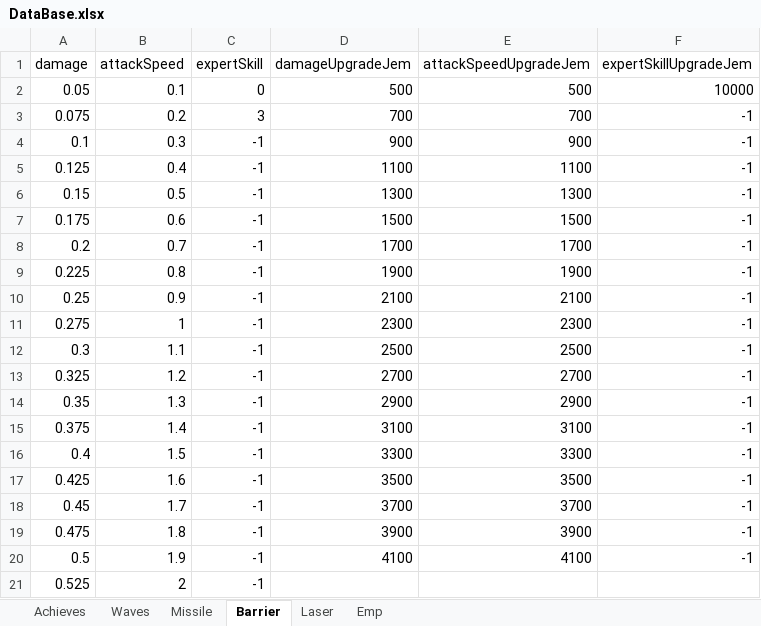
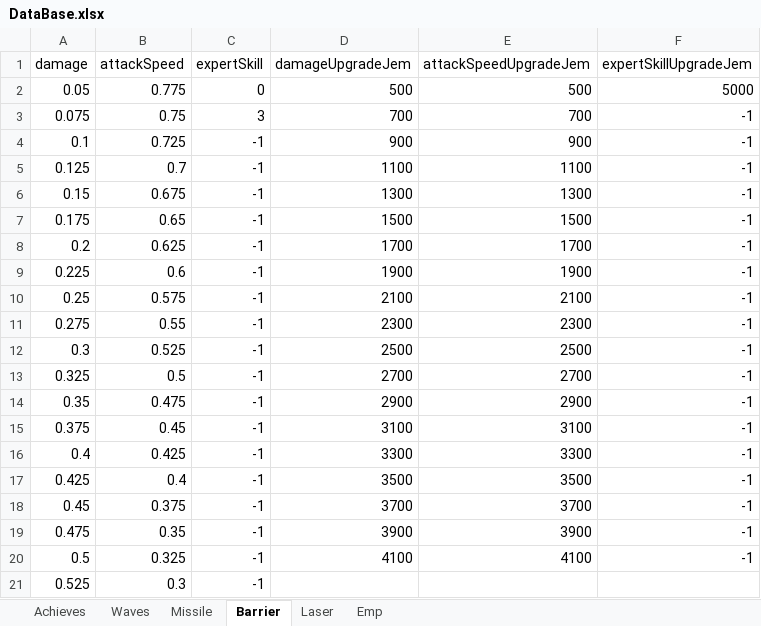
Before and after one commit to leejy811/cosmos, an Excel workbook: Assets/8. Execl/DataBase.xlsx, sheet Barrier, drawn as a sheet; values as stored, in another font and other column widths than the file's, no borders; the diff names each change by its address in the sheet, - before the commit and + after, or states it on an @@ line.

```diff
--- a/Assets/8. Execl/DataBase.xlsx (sheet Barrier)
+++ b/Assets/8. Execl/DataBase.xlsx (sheet Barrier)
-B2 (attackSpeed): 0.1
+B2 (attackSpeed): 0.775
-F2 (expertSkillUpgradeJem): 10000
+F2 (expertSkillUpgradeJem): 5000
-B3 (attackSpeed): 0.2
+B3 (attackSpeed): 0.75
-B4 (attackSpeed): 0.3
+B4 (attackSpeed): 0.725
-B5 (attackSpeed): 0.4
+B5 (attackSpeed): 0.7
-B6 (attackSpeed): 0.5
+B6 (attackSpeed): 0.675
-B7 (attackSpeed): 0.6
+B7 (attackSpeed): 0.65
-B8 (attackSpeed): 0.7
+B8 (attackSpeed): 0.625
-B9 (attackSpeed): 0.8
+B9 (attackSpeed): 0.6
-B10 (attackSpeed): 0.9
+B10 (attackSpeed): 0.575
-B11 (attackSpeed): 1
+B11 (attackSpeed): 0.55
-B12 (attackSpeed): 1.1
+B12 (attackSpeed): 0.525
-B13 (attackSpeed): 1.2
+B13 (attackSpeed): 0.5
-B14 (attackSpeed): 1.3
+B14 (attackSpeed): 0.475
-B15 (attackSpeed): 1.4
+B15 (attackSpeed): 0.45
-B16 (attackSpeed): 1.5
+B16 (attackSpeed): 0.425
-B17 (attackSpeed): 1.6
+B17 (attackSpeed): 0.4
-B18 (attackSpeed): 1.7
+B18 (attackSpeed): 0.375
-B19 (attackSpeed): 1.8
+B19 (attackSpeed): 0.35
-B20 (attackSpeed): 1.9
+B20 (attackSpeed): 0.325
-B21 (attackSpeed): 2
+B21 (attackSpeed): 0.3
```
Also changed, not shown: sheet Laser, sheet Emp, sheet Achieves, sheet Missile, 1 other file.
